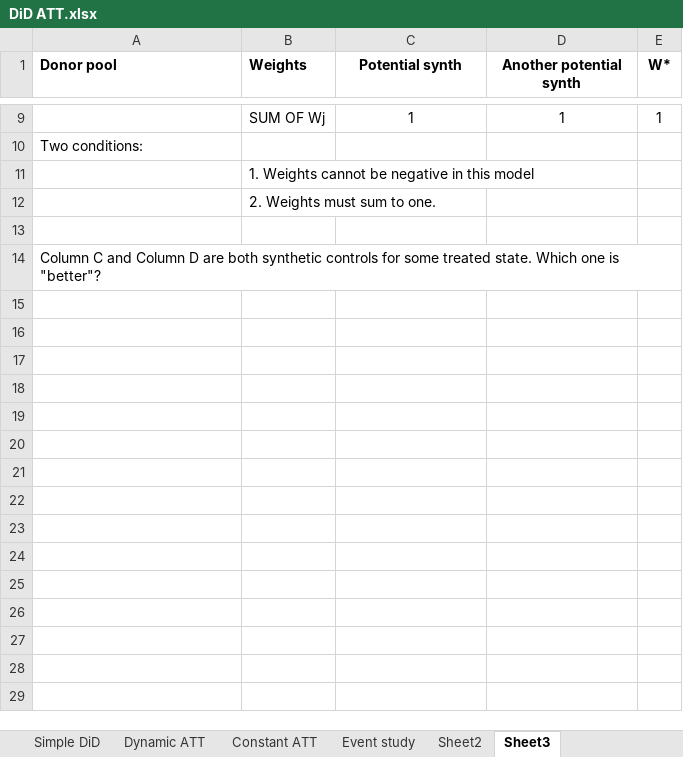
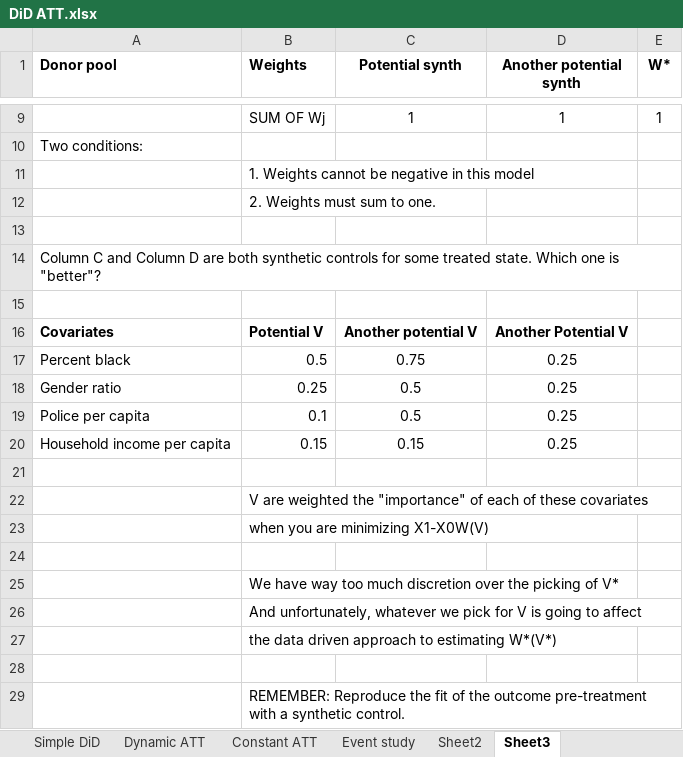
Before and after one commit to Mixtape-Sessions/Causal-Inference, an Excel workbook: Code/Exercises/DiD ATT.xlsx, sheet Sheet3, drawn as a sheet; only a part is shown, gaps mark what is left out; values as stored, in another font and other column widths than the file's, no borders; the diff names each change by its address in the sheet, - before the commit and + after, or states it on an @@ line.

```diff
--- a/Code/Exercises/DiD ATT.xlsx (sheet Sheet3)
+++ b/Code/Exercises/DiD ATT.xlsx (sheet Sheet3)
+row 15: (empty)
+row 16: Covariates | Potential V | Another potential V | Another Potential V
+row 17: Percent black | 0.5 | 0.75 | 0.25
+row 18: Gender ratio | 0.25 | 0.5 | 0.25
+row 19: Police per capita | 0.1 | 0.5 | 0.25
+row 20: Household income per capita | 0.15 | 0.15 | 0.25
+row 21: (empty)
+row 22:  | V are weighted the "importance" of each of these covariates
+row 23:  | when you are minimizing X1-X0W(V)
+row 24: (empty)
+row 25:  | We have way too much discretion over the picking of V*
+row 26:  | And unfortunately, whatever we pick for V is going to affect
+row 27:  | the data driven approach to estimating W*(V*)
+row 28: (empty)
+row 29:  | REMEMBER: Reproduce the fit of the outcome pre-treatment with a synthetic control.
```
Also changed, not shown: sheet Event study, sheet Constant ATT, sheet Dynamic ATT, 2 other files.
